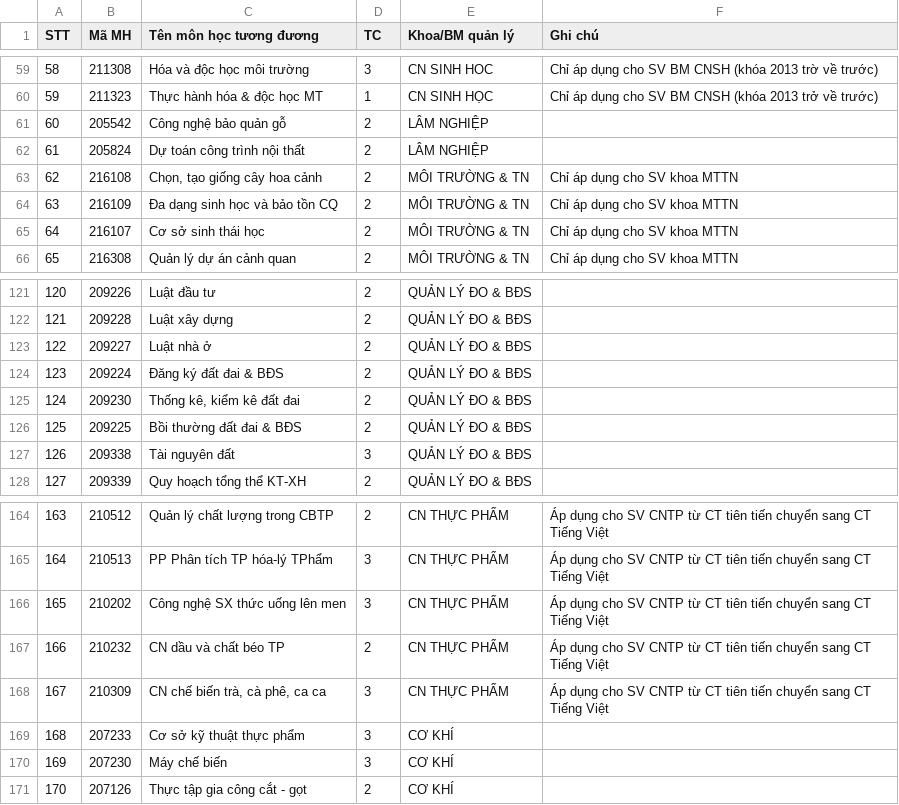
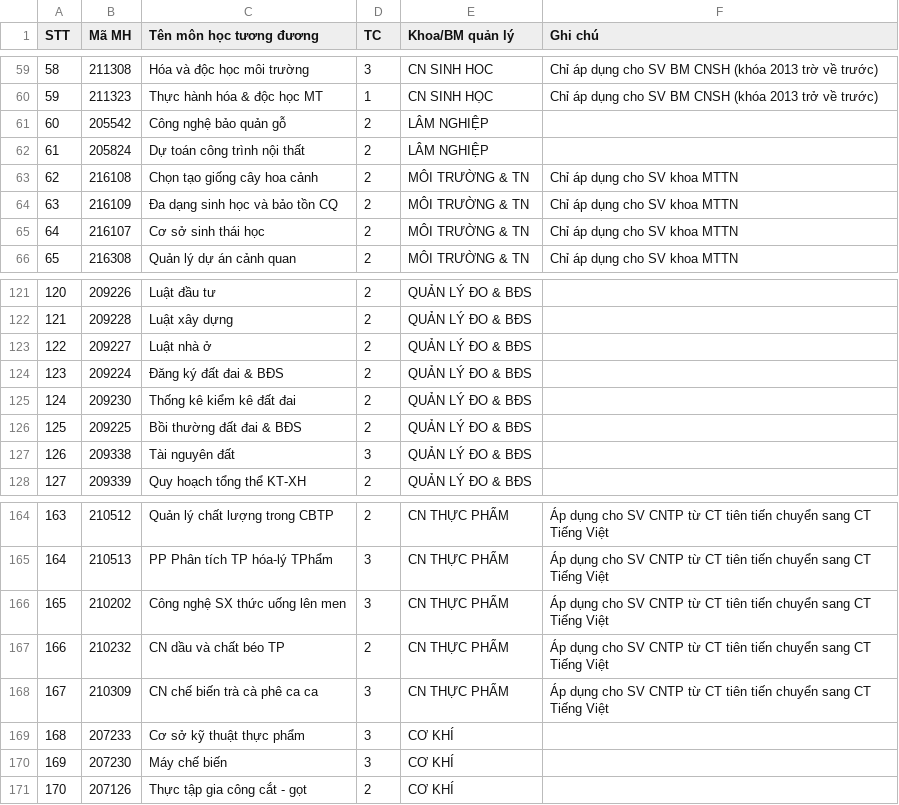
Before and after one commit to luan17130117/DataWarehouse_nhom14, a CSV file: Project_DataWarehouse/files/monhoc2014.csv, drawn as a sheet; only a part is shown, gaps mark what is left out.

```diff
--- a/Project_DataWarehouse/files/monhoc2014.csv
+++ b/Project_DataWarehouse/files/monhoc2014.csv
@@ -62,3 +62,3 @@
 61,205824,Dự toán công trình nội thất,2,LÂM NGHIỆP,
-62,216108,"Chọn, tạo giống cây hoa cảnh",2,MÔI TRƯỜNG & TN,Chỉ áp dụng cho SV khoa MTTN
+62,216108,Chọn tạo giống cây hoa cảnh,2,MÔI TRƯỜNG & TN,Chỉ áp dụng cho SV khoa MTTN
 63,216109,Đa dạng sinh học và bảo tồn CQ,2,MÔI TRƯỜNG & TN,Chỉ áp dụng cho SV khoa MTTN
@@ -124,3 +124,3 @@
 123,209224,Đăng ký đất đai & BĐS,2,QUẢN LÝ ĐO & BĐS,
-124,209230,"Thống kê, kiểm kê đất đai",2,QUẢN LÝ ĐO & BĐS,
+124,209230,Thống kê kiểm kê đất đai,2,QUẢN LÝ ĐO & BĐS,
 125,209225,Bồi thường đất đai & BĐS,2,QUẢN LÝ ĐO & BĐS,
@@ -167,3 +167,3 @@
 166,210232,CN dầu và chất béo TP,2,CN THỰC PHẨM,Áp dụng cho SV CNTP từ CT tiên tiến chuyển sang CT Tiếng Việt
-167,210309,"CN chế biến trà, cà phê, ca ca",3,CN THỰC PHẨM,Áp dụng cho SV CNTP từ CT tiên tiến chuyển sang CT Tiếng Việt
+167,210309,CN chế biến trà cà phê ca ca,3,CN THỰC PHẨM,Áp dụng cho SV CNTP từ CT tiên tiến chuyển sang CT Tiếng Việt
 168,207233,Cơ sở kỹ thuật thực phẩm,3,CƠ KHÍ,
```
Also changed, not shown: Project_DataWarehouse/files/monhoc2013.csv, 39 other files.
